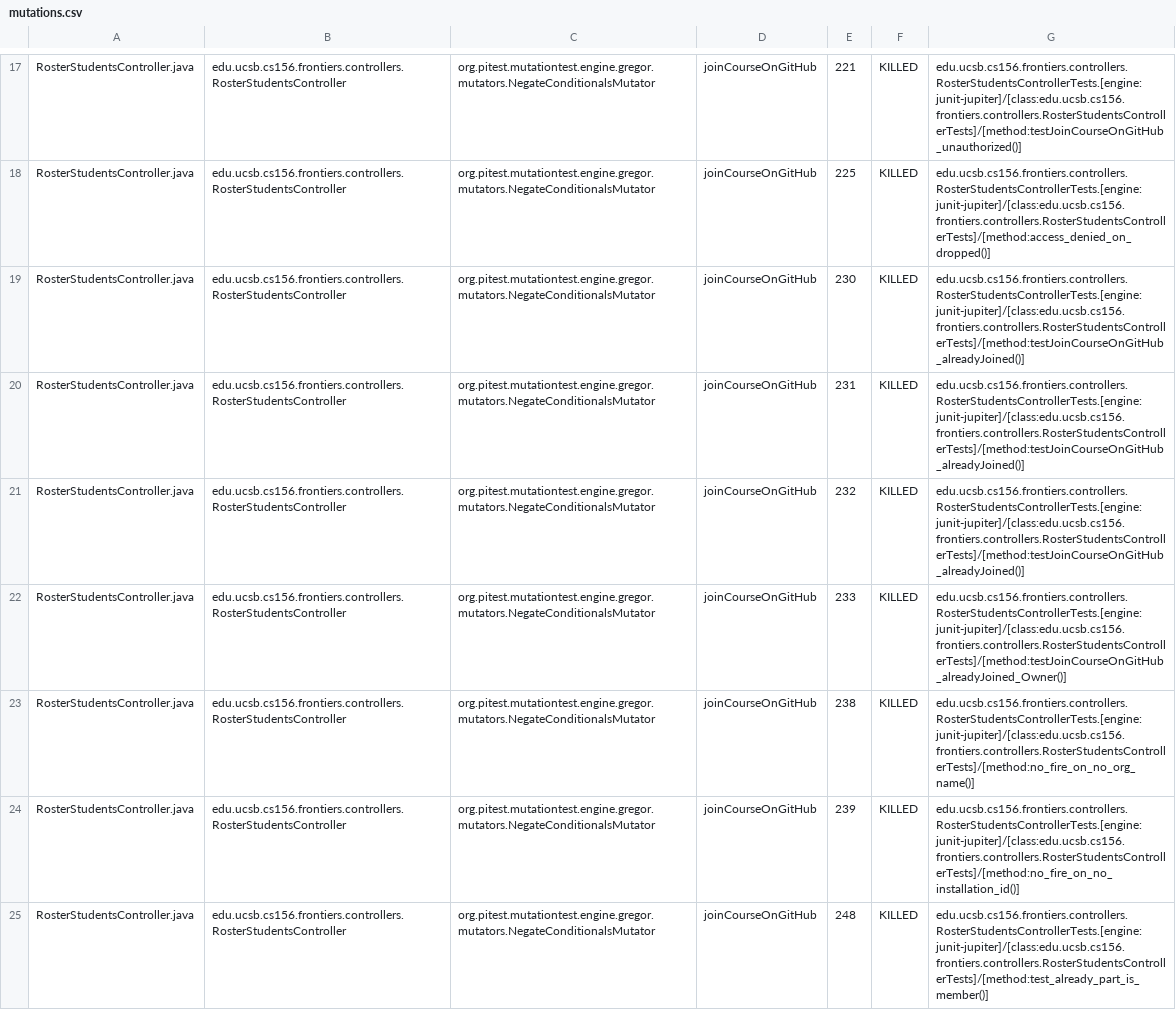
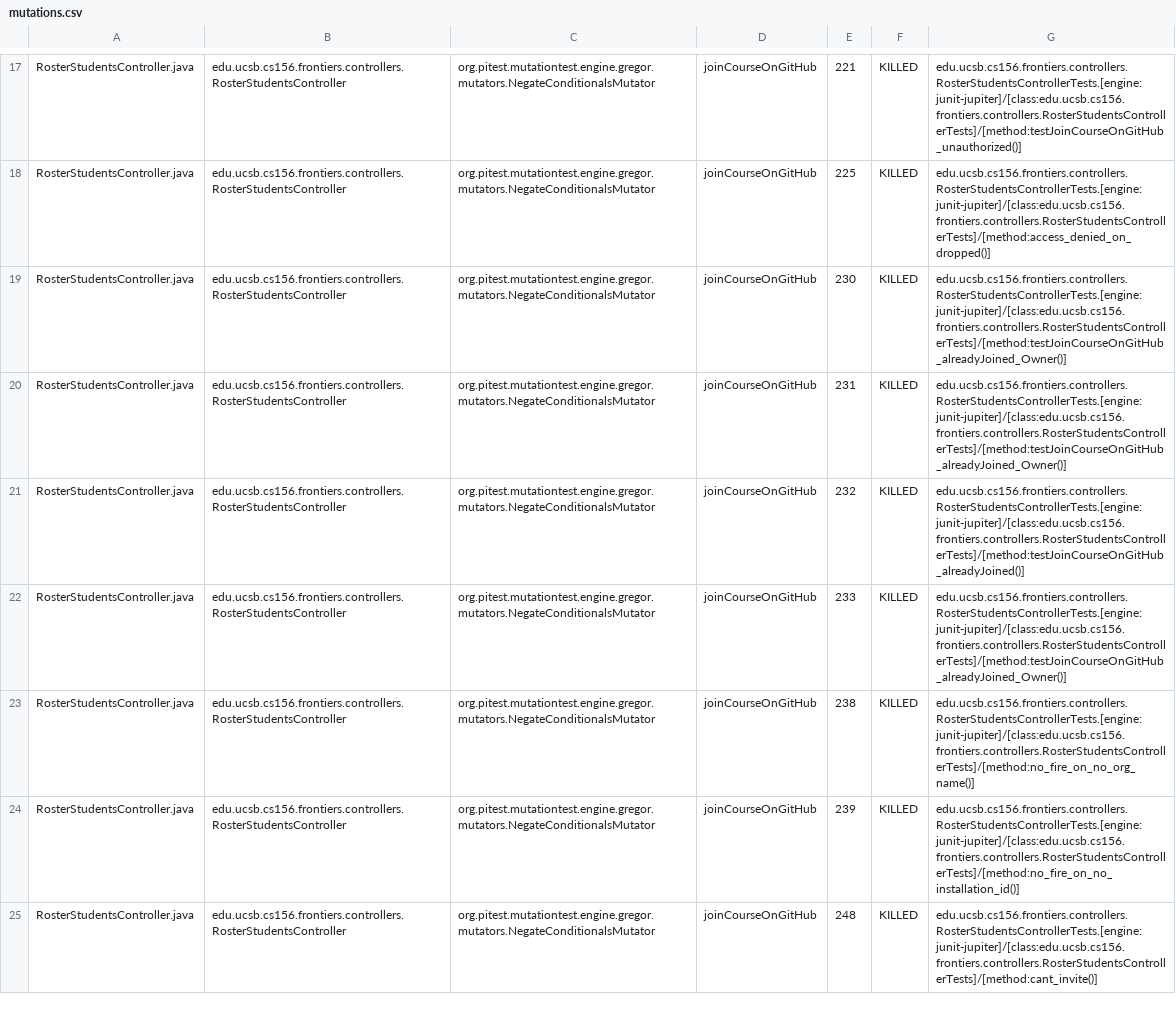
Before and after one commit to ucsb-cs156-f25/proj-frontiers-f25-09, a CSV file: prs/49/pitest/mutations.csv, drawn as a sheet; only a part is shown, gaps mark what is left out; the diff covers the shown part only.

Commit message:
Deploying to gh-pages from @ ucsb-cs156-f25/proj-frontiers-f25-09@4cfd0ed5ef7b4f2690874e77665ee579281759b7 🚀

```diff
--- a/prs/49/pitest/mutations.csv
+++ b/prs/49/pitest/mutations.csv
@@ -18,4 +18,4 @@ RosterStudentsController.java,edu.ucsb.cs156.frontiers.controllers.RosterStudent
 RosterStudentsController.java,edu.ucsb.cs156.frontiers.controllers.RosterStudentsController,org.pitest.mutationtest.engine.gregor.mutators.NegateConditionalsMutator,joinCourseOnGitHub,225,KILLED,edu.ucsb.cs156.frontiers.controllers.RosterStudentsControllerTests.[engine:junit-jupiter]/[class:edu.ucsb.cs156.frontiers.controllers.RosterStudentsControllerTests]/[method:access_denied_on_dropped()]
-RosterStudentsController.java,edu.ucsb.cs156.frontiers.controllers.RosterStudentsController,org.pitest.mutationtest.engine.gregor.mutators.NegateConditionalsMutator,joinCourseOnGitHub,230,KILLED,edu.ucsb.cs156.frontiers.controllers.RosterStudentsControllerTests.[engine:junit-jupiter]/[class:edu.ucsb.cs156.frontiers.controllers.RosterStudentsControllerTests]/[method:testJoinCourseOnGitHub_alreadyJoined()]
-RosterStudentsController.java,edu.ucsb.cs156.frontiers.controllers.RosterStudentsController,org.pitest.mutationtest.engine.gregor.mutators.NegateConditionalsMutator,joinCourseOnGitHub,231,KILLED,edu.ucsb.cs156.frontiers.controllers.RosterStudentsControllerTests.[engine:junit-jupiter]/[class:edu.ucsb.cs156.frontiers.controllers.RosterStudentsControllerTests]/[method:testJoinCourseOnGitHub_alreadyJoined()]
+RosterStudentsController.java,edu.ucsb.cs156.frontiers.controllers.RosterStudentsController,org.pitest.mutationtest.engine.gregor.mutators.NegateConditionalsMutator,joinCourseOnGitHub,230,KILLED,edu.ucsb.cs156.frontiers.controllers.RosterStudentsControllerTests.[engine:junit-jupiter]/[class:edu.ucsb.cs156.frontiers.controllers.RosterStudentsControllerTests]/[method:testJoinCourseOnGitHub_alreadyJoined_Owner()]
+RosterStudentsController.java,edu.ucsb.cs156.frontiers.controllers.RosterStudentsController,org.pitest.mutationtest.engine.gregor.mutators.NegateConditionalsMutator,joinCourseOnGitHub,231,KILLED,edu.ucsb.cs156.frontiers.controllers.RosterStudentsControllerTests.[engine:junit-jupiter]/[class:edu.ucsb.cs156.frontiers.controllers.RosterStudentsControllerTests]/[method:testJoinCourseOnGitHub_alreadyJoined_Owner()]
 RosterStudentsController.java,edu.ucsb.cs156.frontiers.controllers.RosterStudentsController,org.pitest.mutationtest.engine.gregor.mutators.NegateConditionalsMutator,joinCourseOnGitHub,232,KILLED,edu.ucsb.cs156.frontiers.controllers.RosterStudentsControllerTests.[engine:junit-jupiter]/[class:edu.ucsb.cs156.frontiers.controllers.RosterStudentsControllerTests]/[method:testJoinCourseOnGitHub_alreadyJoined()]
@@ -24,2 +24,2 @@ RosterStudentsController.java,edu.ucsb.cs156.frontiers.controllers.RosterStudent
 RosterStudentsController.java,edu.ucsb.cs156.frontiers.controllers.RosterStudentsController,org.pitest.mutationtest.engine.gregor.mutators.NegateConditionalsMutator,joinCourseOnGitHub,239,KILLED,edu.ucsb.cs156.frontiers.controllers.RosterStudentsControllerTests.[engine:junit-jupiter]/[class:edu.ucsb.cs156.frontiers.controllers.RosterStudentsControllerTests]/[method:no_fire_on_no_installation_id()]
-RosterStudentsController.java,edu.ucsb.cs156.frontiers.controllers.RosterStudentsController,org.pitest.mutationtest.engine.gregor.mutators.NegateConditionalsMutator,joinCourseOnGitHub,248,KILLED,edu.ucsb.cs156.frontiers.controllers.RosterStudentsControllerTests.[engine:junit-jupiter]/[class:edu.ucsb.cs156.frontiers.controllers.RosterStudentsControllerTests]/[method:test_already_part_is_member()]
+RosterStudentsController.java,edu.ucsb.cs156.frontiers.controllers.RosterStudentsController,org.pitest.mutationtest.engine.gregor.mutators.NegateConditionalsMutator,joinCourseOnGitHub,248,KILLED,edu.ucsb.cs156.frontiers.controllers.RosterStudentsControllerTests.[engine:junit-jupiter]/[class:edu.ucsb.cs156.frontiers.controllers.RosterStudentsControllerTests]/[method:cant_invite()]
```
Also changed, not shown: 46 edited cells elsewhere in this file, 52 other files.
